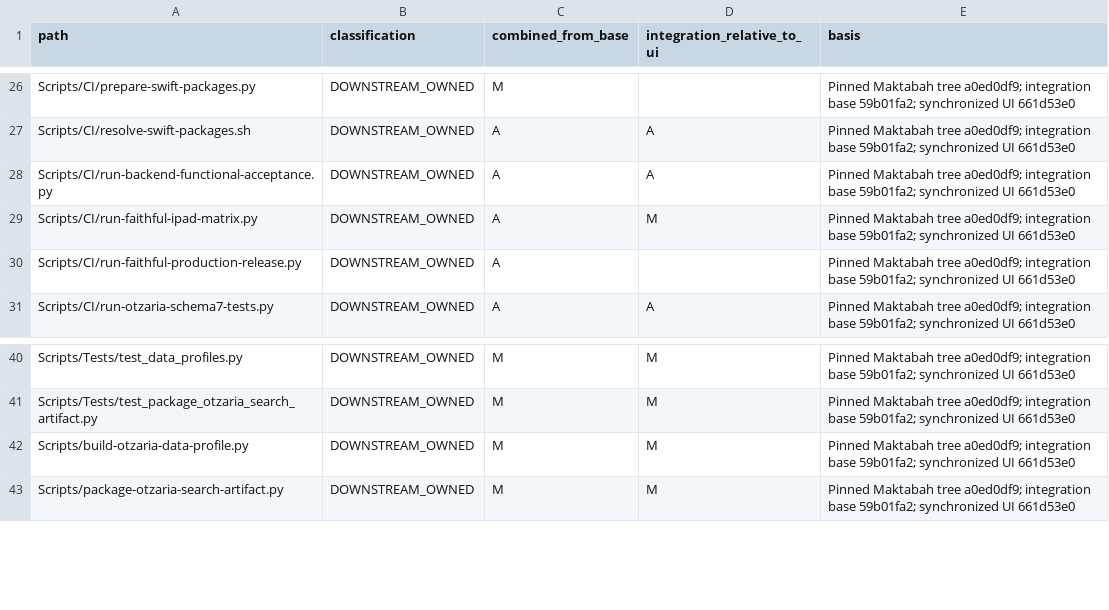
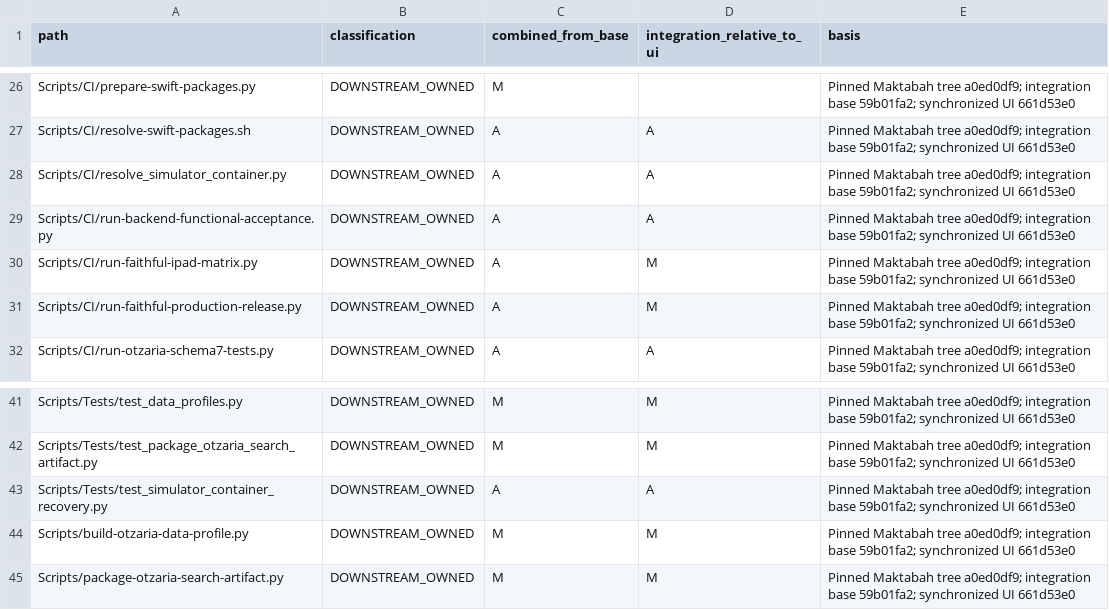
Before and after one commit to davidpovarsky/Maktabah, a CSV file: docs/implementation/otzaria-native-20261104/file-provenance.csv, drawn as a sheet; only a part is shown, gaps mark what is left out.

Commit message:
fix: recover owned simulator container timeouts and seed the native-selected lexical cache

```diff
--- a/docs/implementation/otzaria-native-20261104/file-provenance.csv
+++ b/docs/implementation/otzaria-native-20261104/file-provenance.csv
@@ -27,5 +27,6 @@ Scripts/CI/prepare-swift-packages.py,DOWNSTREAM_OWNED,M,,Pinned Maktabah tree a0
 Scripts/CI/resolve-swift-packages.sh,DOWNSTREAM_OWNED,A,A,Pinned Maktabah tree a0ed0df9; integration base 59b01fa2; synchronized UI 661d53e0
+Scripts/CI/resolve_simulator_container.py,DOWNSTREAM_OWNED,A,A,Pinned Maktabah tree a0ed0df9; integration base 59b01fa2; synchronized UI 661d53e0
 Scripts/CI/run-backend-functional-acceptance.py,DOWNSTREAM_OWNED,A,A,Pinned Maktabah tree a0ed0df9; integration base 59b01fa2; synchronized UI 661d53e0
 Scripts/CI/run-faithful-ipad-matrix.py,DOWNSTREAM_OWNED,A,M,Pinned Maktabah tree a0ed0df9; integration base 59b01fa2; synchronized UI 661d53e0
-Scripts/CI/run-faithful-production-release.py,DOWNSTREAM_OWNED,A,,Pinned Maktabah tree a0ed0df9; integration base 59b01fa2; synchronized UI 661d53e0
+Scripts/CI/run-faithful-production-release.py,DOWNSTREAM_OWNED,A,M,Pinned Maktabah tree a0ed0df9; integration base 59b01fa2; synchronized UI 661d53e0
 Scripts/CI/run-otzaria-schema7-tests.py,DOWNSTREAM_OWNED,A,A,Pinned Maktabah tree a0ed0df9; integration base 59b01fa2; synchronized UI 661d53e0
@@ -41,2 +42,3 @@ Scripts/Tests/test_data_profiles.py,DOWNSTREAM_OWNED,M,M,Pinned Maktabah tree a0
 Scripts/Tests/test_package_otzaria_search_artifact.py,DOWNSTREAM_OWNED,M,M,Pinned Maktabah tree a0ed0df9; integration base 59b01fa2; synchronized UI 661d53e0
+Scripts/Tests/test_simulator_container_recovery.py,DOWNSTREAM_OWNED,A,A,Pinned Maktabah tree a0ed0df9; integration base 59b01fa2; synchronized UI 661d53e0
 Scripts/build-otzaria-data-profile.py,DOWNSTREAM_OWNED,M,M,Pinned Maktabah tree a0ed0df9; integration base 59b01fa2; synchronized UI 661d53e0
```
Also changed, not shown: 8 other files.
